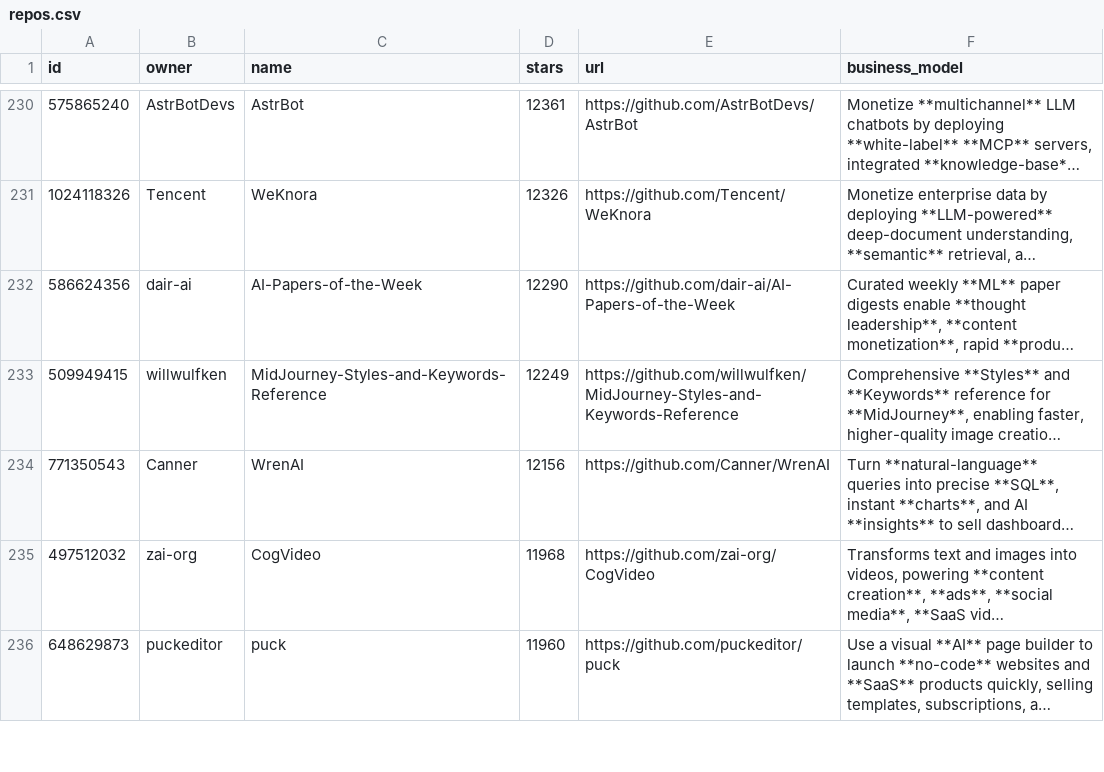
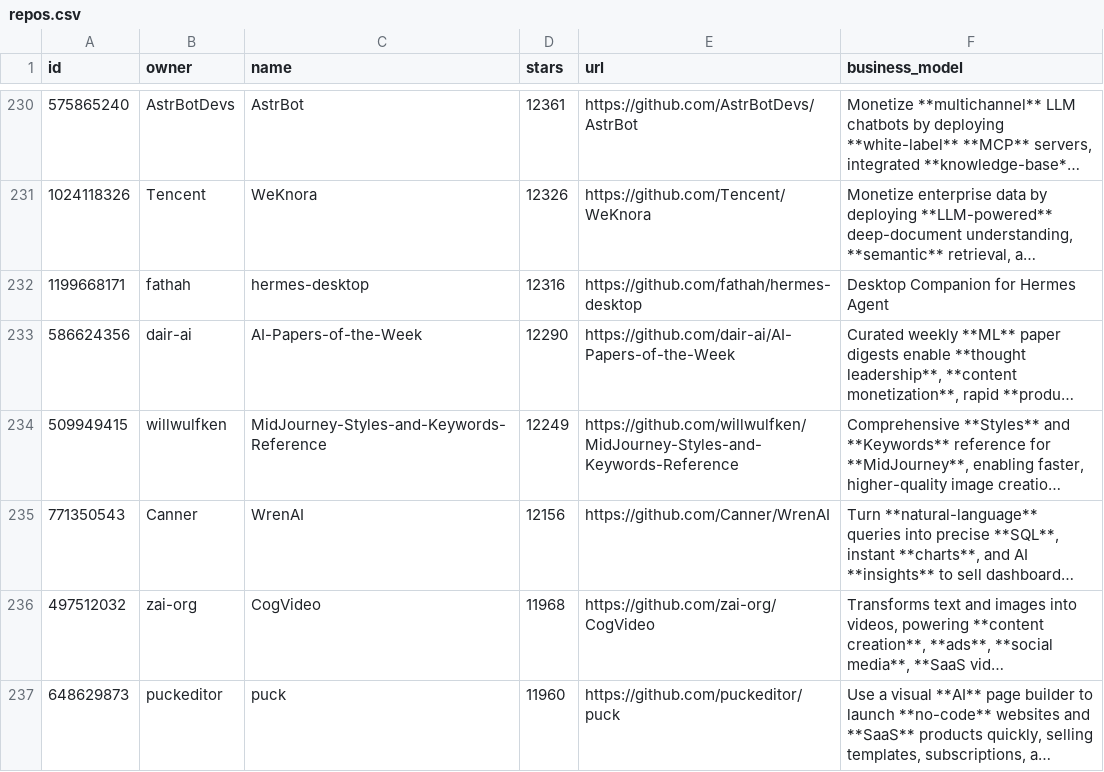
Before and after one commit to garylab/MakeMoneyWithAI, a CSV file: repos.csv, drawn as a sheet; only a part is shown, gaps mark what is left out; long unchanged cells end in …; the diff names each change by its address in the sheet, - before the commit and + after, or states it on an @@ line.

```diff
--- a/repos.csv
+++ b/repos.csv
+row 232: 1199668171 | fathah | hermes-desktop | 12316 | https://github.com/fathah/hermes-desktop | Desktop Companion for Hermes Agent
```
Also changed, not shown: 1 other file.
